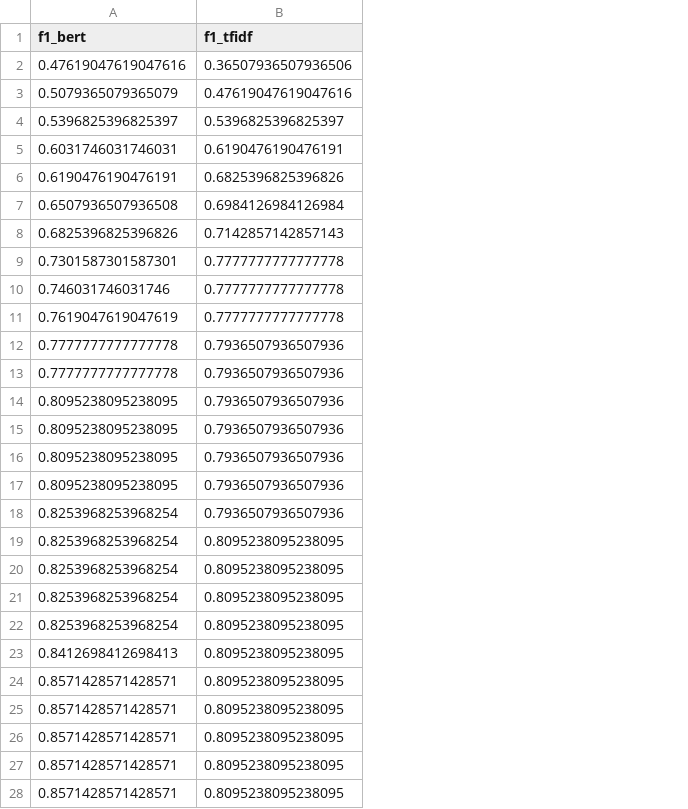
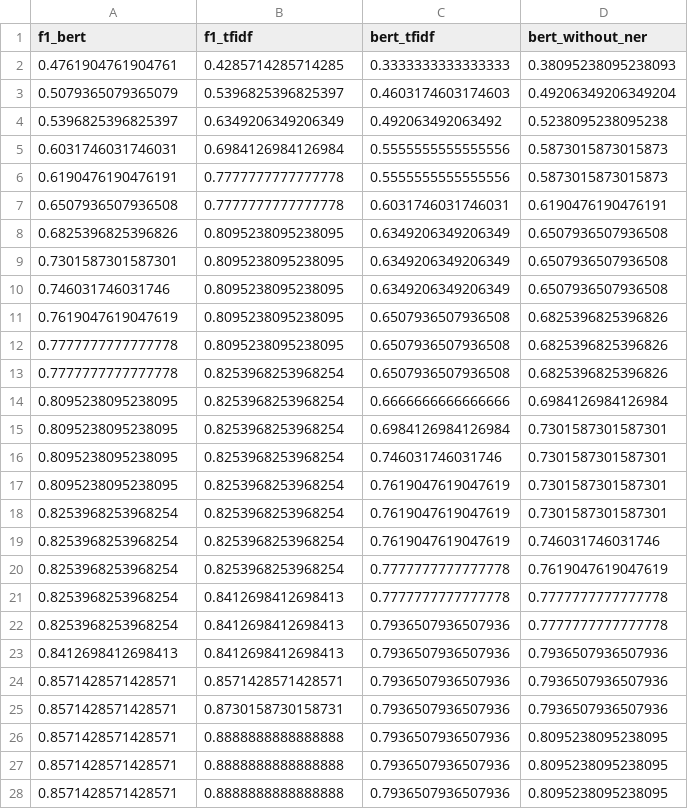
Before and after one commit to Kuromesi/Py4CSKG, a CSV file: myData/learning/CVE2CAPEC/comparison.csv, drawn as a sheet; only a part is shown; removed rows and columns are numbered as before the commit, all else as after; the diff covers the shown part only; the diff names each change by its address in the sheet, - before the commit and + after, or states it on an @@ line.

```diff
--- a/myData/learning/CVE2CAPEC/comparison.csv
+++ b/myData/learning/CVE2CAPEC/comparison.csv
+column C (bert_tfidf), rows 3-28: 0.4603174603174603 | 0.492063492063492 | 0.5555555555555556 | 0.5555555555555556 | 0.6031746031746031 | 0.6349206349206349 | 0.6349206349206349 | 0.6349206349206349 | 0.6507936507936508 | 0.6507936507936508 | 0.6507936507936508 | 0.6666666666666666 | 0.6984126984126984 | 0.746031746031746 | 0.7619047619047619 | 0.7619047619047619 | 0.7619047619047619 | 0.7777777777777778 | 0.7777777777777778 | 0.7936507936507936 | 0.7936507936507936 | 0.7936507936507936 | 0.7936507936507936 | 0.7936507936507936 | 0.7936507936507936 | 0.7936507936507936
+column D (bert_without_ner), rows 3-28: 0.49206349206349204 | 0.5238095238095238 | 0.5873015873015873 | 0.5873015873015873 | 0.6190476190476191 | 0.6507936507936508 | 0.6507936507936508 | 0.6507936507936508 | 0.6825396825396826 | 0.6825396825396826 | 0.6825396825396826 | 0.6984126984126984 | 0.7301587301587301 | 0.7301587301587301 | 0.7301587301587301 | 0.7301587301587301 | 0.746031746031746 | 0.7619047619047619 | 0.7777777777777778 | 0.7777777777777778 | 0.7936507936507936 | 0.7936507936507936 | 0.7936507936507936 | 0.8095238095238095 | 0.8095238095238095 | 0.8095238095238095
-row 2: 0.47619047619047616 | 0.36507936507936506
+row 2: 0.4761904761904761 | 0.4285714285714285 | 0.3333333333333333 | 0.38095238095238093
-B3 (f1_tfidf): 0.47619047619047616
+B3 (f1_tfidf): 0.5396825396825397
-B4 (f1_tfidf): 0.5396825396825397
+B4 (f1_tfidf): 0.6349206349206349
-B5 (f1_tfidf): 0.6190476190476191
+B5 (f1_tfidf): 0.6984126984126984
-B6 (f1_tfidf): 0.6825396825396826
+B6 (f1_tfidf): 0.7777777777777778
-B7 (f1_tfidf): 0.6984126984126984
+B7 (f1_tfidf): 0.7777777777777778
-B8 (f1_tfidf): 0.7142857142857143
+B8 (f1_tfidf): 0.8095238095238095
-B9:B11 (f1_tfidf): 0.7777777777777778
+B9:B11 (f1_tfidf): 0.8095238095238095
-B12 (f1_tfidf): 0.7936507936507936
+B12 (f1_tfidf): 0.8095238095238095
-B13:B18 (f1_tfidf): 0.7936507936507936
+B13:B18 (f1_tfidf): 0.8253968253968254
-B19:B20 (f1_tfidf): 0.8095238095238095
+B19:B20 (f1_tfidf): 0.8253968253968254
-B21:B23 (f1_tfidf): 0.8095238095238095
+B21:B23 (f1_tfidf): 0.8412698412698413
-B24 (f1_tfidf): 0.8095238095238095
+B24 (f1_tfidf): 0.8571428571428571
-B25 (f1_tfidf): 0.8095238095238095
+B25 (f1_tfidf): 0.8730158730158731
-B26:B28 (f1_tfidf): 0.8095238095238095
+B26:B28 (f1_tfidf): 0.8888888888888888
```
Also changed, not shown: 3 edited cells elsewhere in this file, myData/learning/CVE2CAPEC/result_tfidf.csv, myData/learning/CVE2CAPEC/result_weight.csv, 11 other files.
